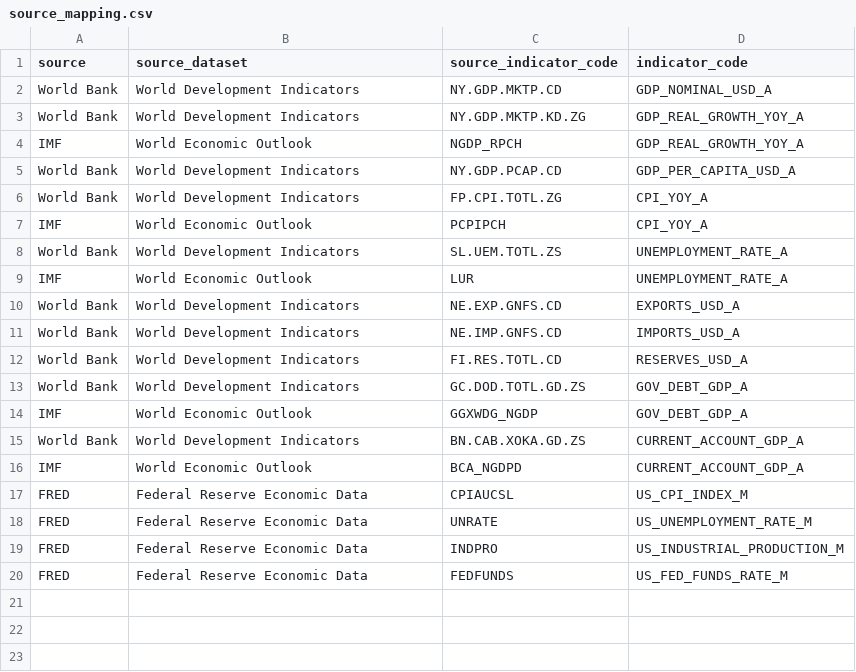
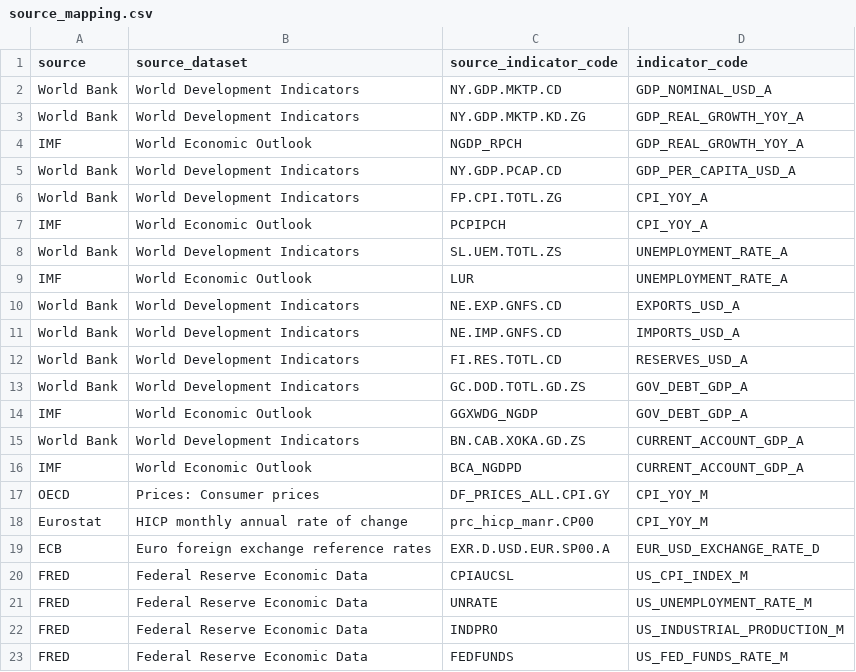
Before and after one commit to tianhaonan510-spec/macrohub-platform, a CSV file: metadata/source_mapping.csv, drawn as a sheet; the diff names each change by its address in the sheet, - before the commit and + after, or states it on an @@ line.

Commit message:
Add OECD Eurostat ECB macro data sources

```diff
--- a/metadata/source_mapping.csv
+++ b/metadata/source_mapping.csv
+row 17: OECD | Prices: Consumer prices | DF_PRICES_ALL.CPI.GY | CPI_YOY_M
+row 18: Eurostat | HICP monthly annual rate of change | prc_hicp_manr.CP00 | CPI_YOY_M
+row 19: ECB | Euro foreign exchange reference rates | EXR.D.USD.EUR.SP00.A | EUR_USD_EXCHANGE_RATE_D
```
Also changed, not shown: data_clean/quality_coverage_report.csv, data_clean/quality_report.csv, 19 other files.
